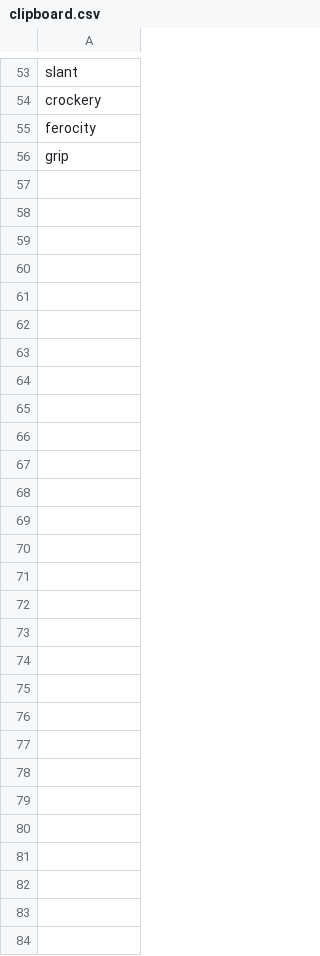
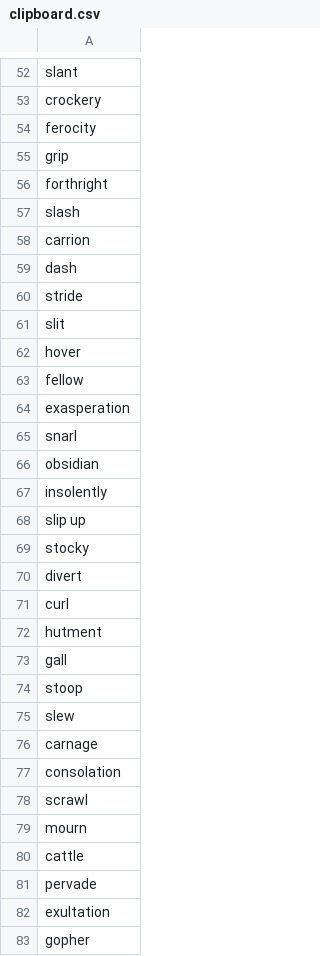
Before and after one commit to mithrandir4859/ankigen, a CSV file: data/clipboard.csv, drawn as a sheet; only a part is shown, gaps mark what is left out; the diff covers the shown part only; the diff names each change by its address in the sheet, - before the commit and + after, or states it on an @@ line.

Commit message:
Add words

```diff
--- a/data/clipboard.csv
+++ b/data/clipboard.csv
+row 56: forthright
+row 57: slash
+row 58: carrion
+row 59: dash
+row 60: stride
+row 61: slit
+row 62: hover
+row 63: fellow
+row 64: exasperation
+row 65: snarl
+row 66: obsidian
+row 67: insolently
+row 68: slip up
+row 69: stocky
+row 70: divert
+row 71: curl
+row 72: hutment
+row 73: gall
+row 74: stoop
+row 75: slew
+row 76: carnage
+row 77: consolation
+row 78: scrawl
+row 79: mourn
+row 80: cattle
+row 81: pervade
+row 82: exultation
+row 83: gopher
```
Also changed, not shown: 1 removed row elsewhere in this file.
